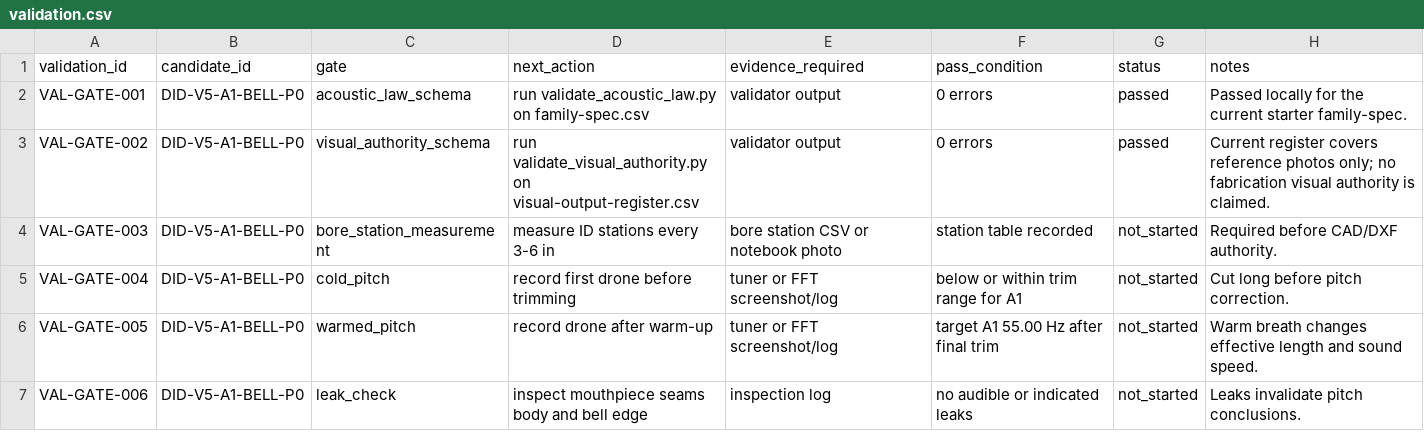
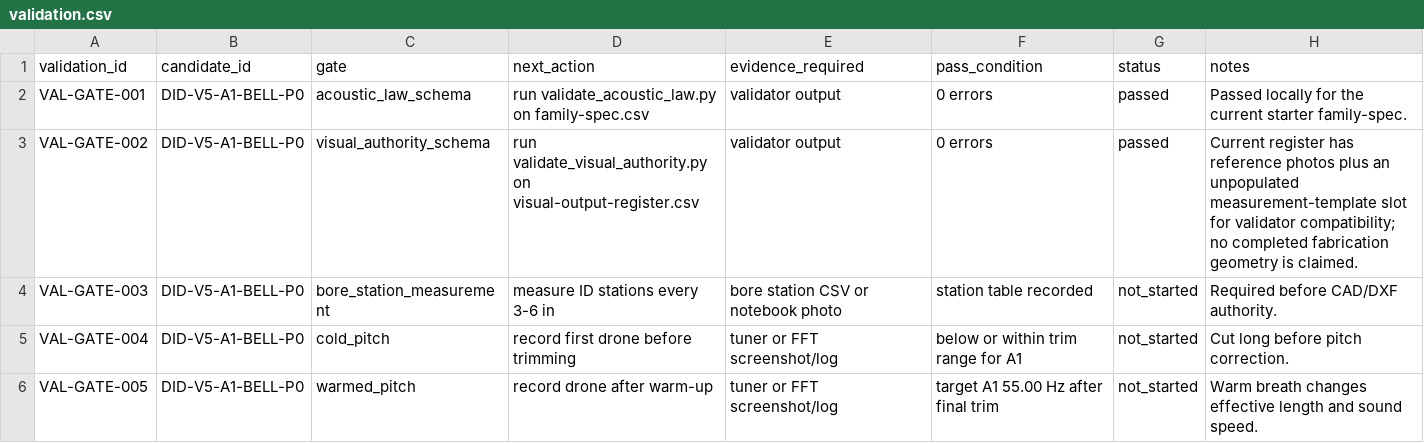
Before and after one commit to tonykoop/didgeridoo, a CSV file: validation.csv, drawn as a sheet; only a part is shown; the shorter side is filled out with more unchanged rows.

```diff
--- a/validation.csv
+++ b/validation.csv
@@ -2,3 +2,3 @@ validation_id,candidate_id,gate,next_action,evidence_required,pass_condition,sta
 VAL-GATE-001,DID-V5-A1-BELL-P0,acoustic_law_schema,run validate_acoustic_law.py on family-spec.csv,validator output,0 errors,passed,"Passed locally for the current starter family-spec."
-VAL-GATE-002,DID-V5-A1-BELL-P0,visual_authority_schema,run validate_visual_authority.py on visual-output-register.csv,validator output,0 errors,passed,"Current register covers reference photos only; no fabrication visual authority is claimed."
+VAL-GATE-002,DID-V5-A1-BELL-P0,visual_authority_schema,run validate_visual_authority.py on visual-output-register.csv,validator output,0 errors,passed,"Current register has reference photos plus an unpopulated measurement-template slot for validator compatibility; no completed fabrication geometry is claimed."
 VAL-GATE-003,DID-V5-A1-BELL-P0,bore_station_measurement,measure ID stations every 3-6 in,bore station CSV or notebook photo,station table recorded,not_started,"Required before CAD/DXF authority."
```
Also changed, not shown: visual-output-register.csv, 5 other files.
